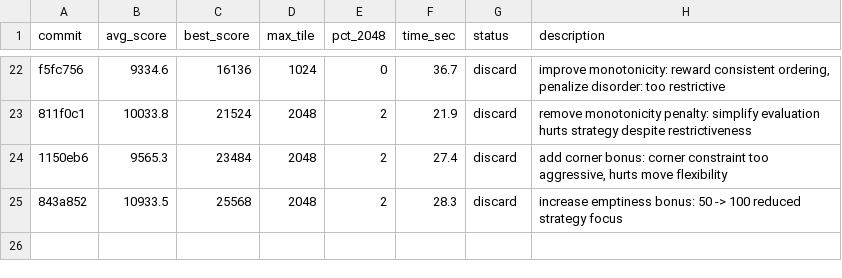
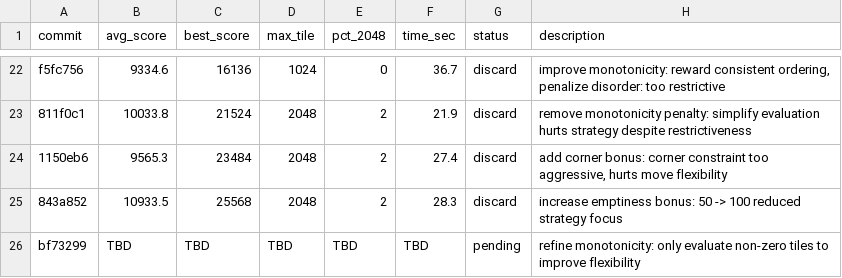
Before and after one commit to shivss26/2048-true-autoresearch-sonnet, a TSV file: results.tsv, drawn as a sheet; only a part is shown, gaps mark what is left out; the diff names each change by its address in the sheet, - before the commit and + after, or states it on an @@ line.

Commit message:
[EXPERIMENT] refine monotonicity: only evaluate non-zero tiles to improve flexibility

```diff
--- a/results.tsv
+++ b/results.tsv
+row 26: bf73299 | TBD | TBD | TBD | TBD | TBD | pending | refine monotonicity: only evaluate non-zero tiles to improve flexibility
```
Also changed, not shown: 1 other file.
